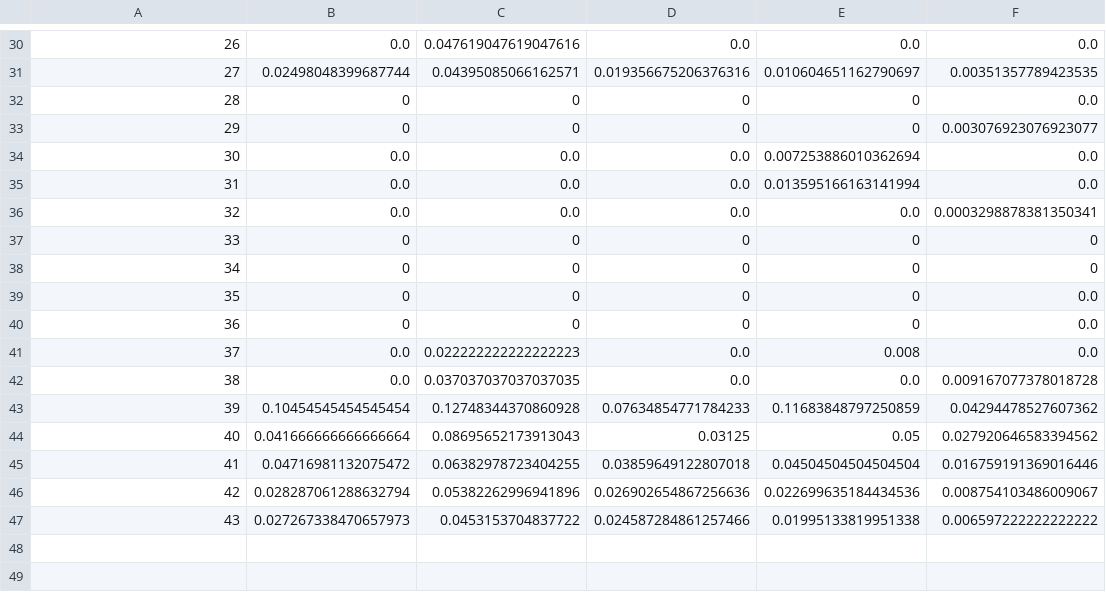
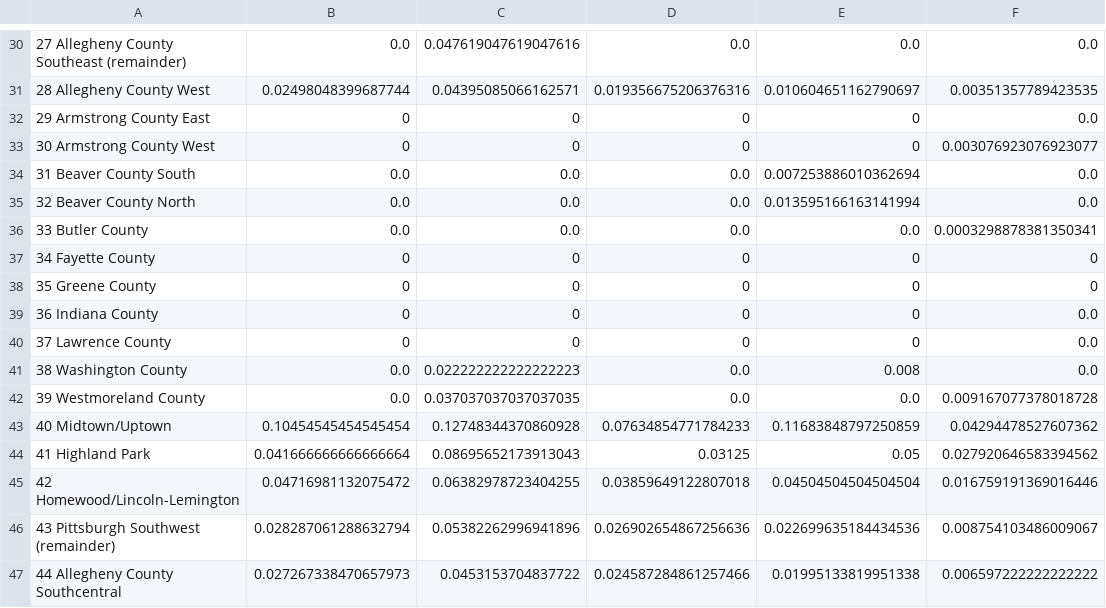
Before and after one commit to MattSamach/PPT_East_Busway, a CSV file: Outputs/spc2020_outbound_pct_transit_trips.csv, drawn as a sheet; only a part is shown, gaps mark what is left out; the diff covers the shown part only; the diff names each change by its address in the sheet, - before the commit and + after, or states it on an @@ line.

```diff
--- a/Outputs/spc2020_outbound_pct_transit_trips.csv
+++ b/Outputs/spc2020_outbound_pct_transit_trips.csv
-A30: 26
+A30: 27 Allegheny County Southeast (remainder)
-A31: 27
+A31: 28 Allegheny County West
-A32: 28
+A32: 29 Armstrong County East
-A33: 29
+A33: 30 Armstrong County West
-A34: 30
+A34: 31 Beaver County South
-A35: 31
+A35: 32 Beaver County North
-A36: 32
+A36: 33 Butler County
-A37: 33
+A37: 34 Fayette County
-A38: 34
+A38: 35 Greene County
-A39: 35
+A39: 36 Indiana County
-A40: 36
+A40: 37 Lawrence County
-A41: 37
+A41: 38 Washington County
-A42: 38
+A42: 39 Westmoreland County
-A43: 39
+A43: 40 Midtown/Uptown
-A44: 40
+A44: 41 Highland Park
-A45: 41
+A45: 42 Homewood/Lincoln-Lemington
-A46: 42
+A46: 43 Pittsburgh Southwest (remainder)
-A47: 43
+A47: 44 Allegheny County Southcentral
```
Also changed, not shown: 1 added row, 1 removed row and 27 edited cells elsewhere in this file, Outputs/spc2020_inbound_pct_transit_trips.csv, Outputs/spc2045_inbound_pct_transit_trips.csv, 25 other files.
